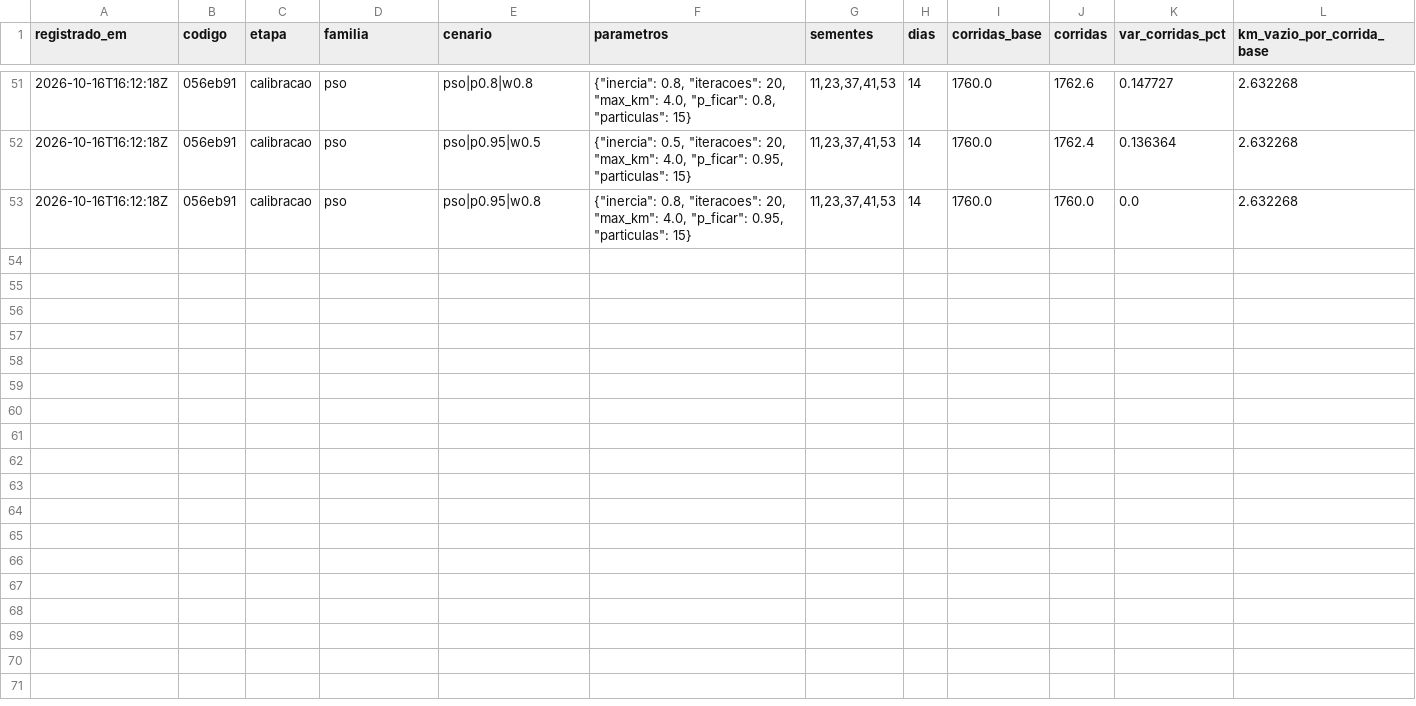
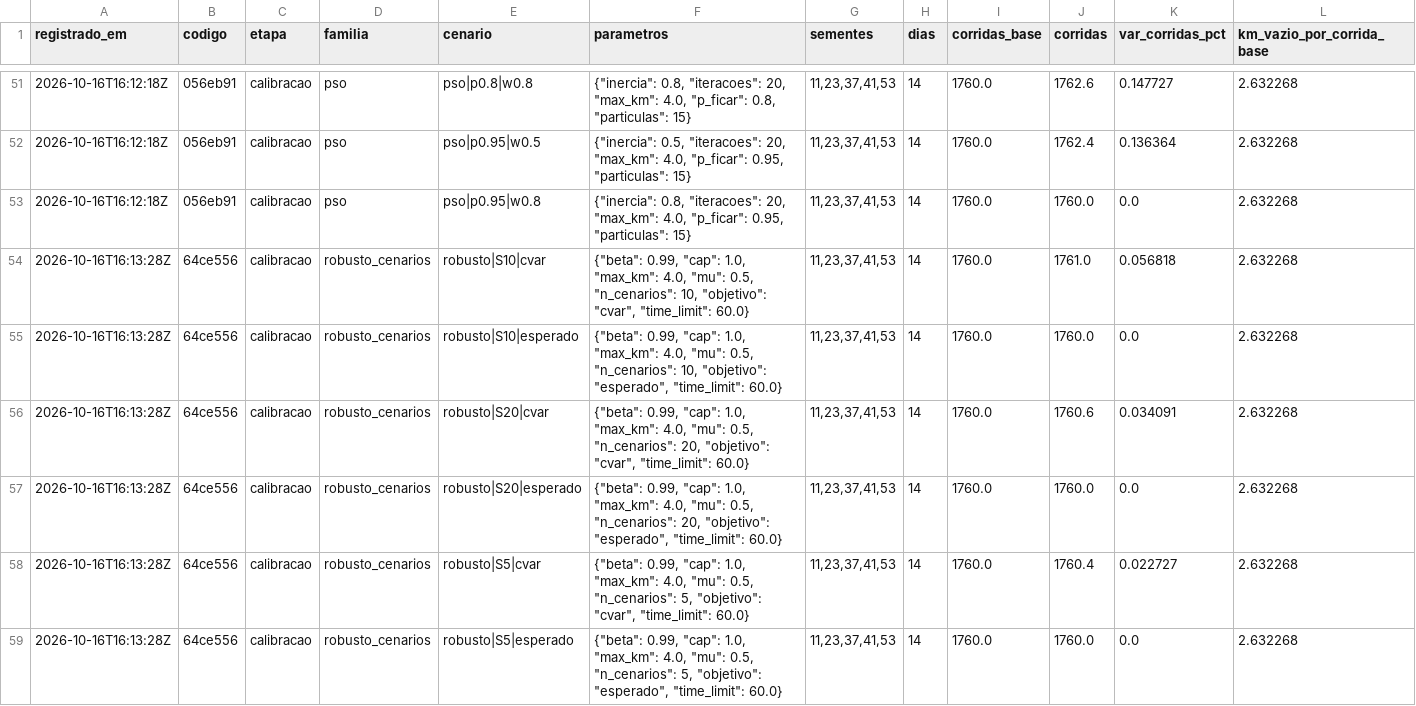
Before and after one commit to tonyzinh/tcc-otimizacao-frota, a CSV file: resultados/registro_configuracoes.csv, drawn as a sheet; only a part is shown, gaps mark what is left out; rows hold the shown columns only; the diff names each change by its address in the sheet, - before the commit and + after, or states it on an @@ line.

Commit message:
results(bateria): 5.7 scenario-robust MILP calibration - almost no moves, no reduction
Finalist robusto|S10|esperado: +0.02% empty km per ride, rides +0.00%;
S sensitivity reported (5/10/20; mean and CVaR0.8).

```diff
--- a/resultados/registro_configuracoes.csv
+++ b/resultados/registro_configuracoes.csv
+row 54: 2026-10-16T16:13:28Z | 64ce556 | calibracao | robusto_cenarios | robusto|S10|cvar | {"beta": 0.99, "cap": 1.0, "max_km": 4.0, "mu": 0.5, "n_cenarios": 10, "objetivo": "cvar", "time_limit": 60.0} | 11,23,37,41,53 | 14 | 1760.0 | 1761.0 | 0.056818 | 2.632268
+row 55: 2026-10-16T16:13:28Z | 64ce556 | calibracao | robusto_cenarios | robusto|S10|esperado | {"beta": 0.99, "cap": 1.0, "max_km": 4.0, "mu": 0.5, "n_cenarios": 10, "objetivo": "esperado", "time_limit": 60.0} | 11,23,37,41,53 | 14 | 1760.0 | 1760.0 | 0.0 | 2.632268
+row 56: 2026-10-16T16:13:28Z | 64ce556 | calibracao | robusto_cenarios | robusto|S20|cvar | {"beta": 0.99, "cap": 1.0, "max_km": 4.0, "mu": 0.5, "n_cenarios": 20, "objetivo": "cvar", "time_limit": 60.0} | 11,23,37,41,53 | 14 | 1760.0 | 1760.6 | 0.034091 | 2.632268
+row 57: 2026-10-16T16:13:28Z | 64ce556 | calibracao | robusto_cenarios | robusto|S20|esperado | {"beta": 0.99, "cap": 1.0, "max_km": 4.0, "mu": 0.5, "n_cenarios": 20, "objetivo": "esperado", "time_limit": 60.0} | 11,23,37,41,53 | 14 | 1760.0 | 1760.0 | 0.0 | 2.632268
+row 58: 2026-10-16T16:13:28Z | 64ce556 | calibracao | robusto_cenarios | robusto|S5|cvar | {"beta": 0.99, "cap": 1.0, "max_km": 4.0, "mu": 0.5, "n_cenarios": 5, "objetivo": "cvar", "time_limit": 60.0} | 11,23,37,41,53 | 14 | 1760.0 | 1760.4 | 0.022727 | 2.632268
+row 59: 2026-10-16T16:13:28Z | 64ce556 | calibracao | robusto_cenarios | robusto|S5|esperado | {"beta": 0.99, "cap": 1.0, "max_km": 4.0, "mu": 0.5, "n_cenarios": 5, "objetivo": "esperado", "time_limit": 60.0} | 11,23,37,41,53 | 14 | 1760.0 | 1760.0 | 0.0 | 2.632268
```
Also changed, not shown: 3 other files.
